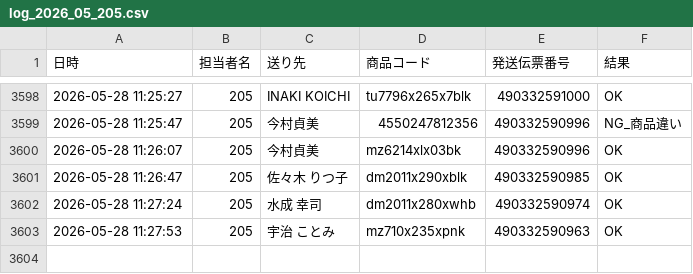
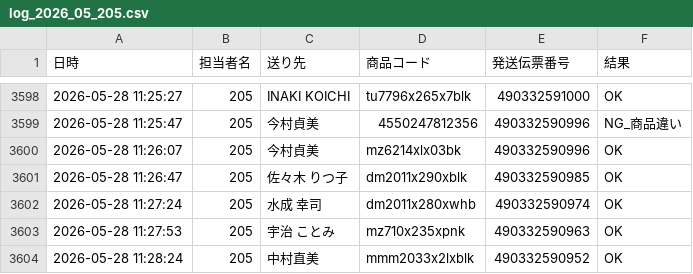
Before and after one commit to hirono-s1015/picking-app, a CSV file: logs/log_2026_05_205.csv, drawn as a sheet; only a part is shown, gaps mark what is left out; the diff names each change by its address in the sheet, - before the commit and + after, or states it on an @@ line.

Commit message:
[log] 490332590952 OK

```diff
--- a/logs/log_2026_05_205.csv
+++ b/logs/log_2026_05_205.csv
+row 3604: 2026-05-28 11:28:24 | 205 | 中村直美 | mmm2033x2lxblk | 490332590952 | OK
```
